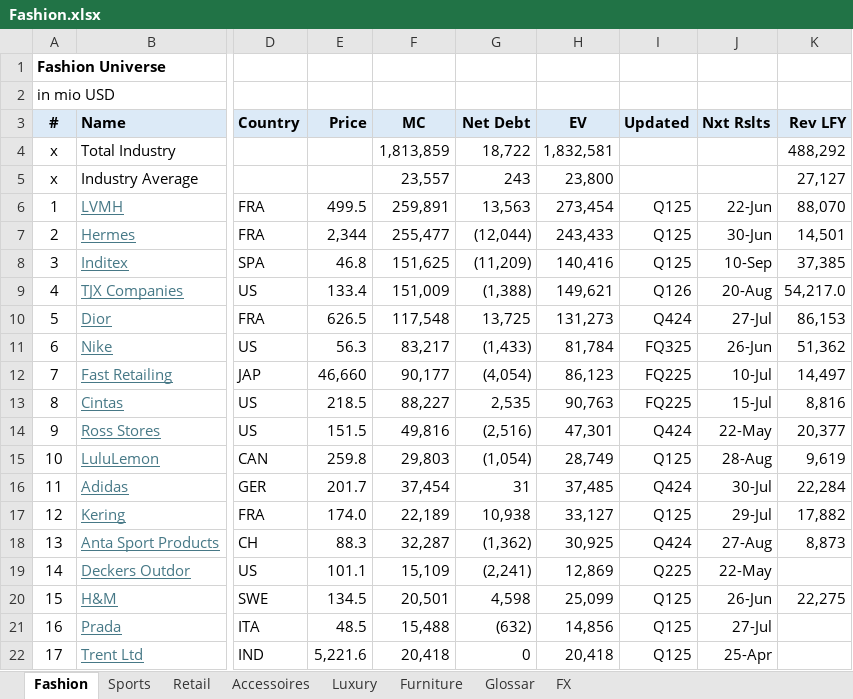
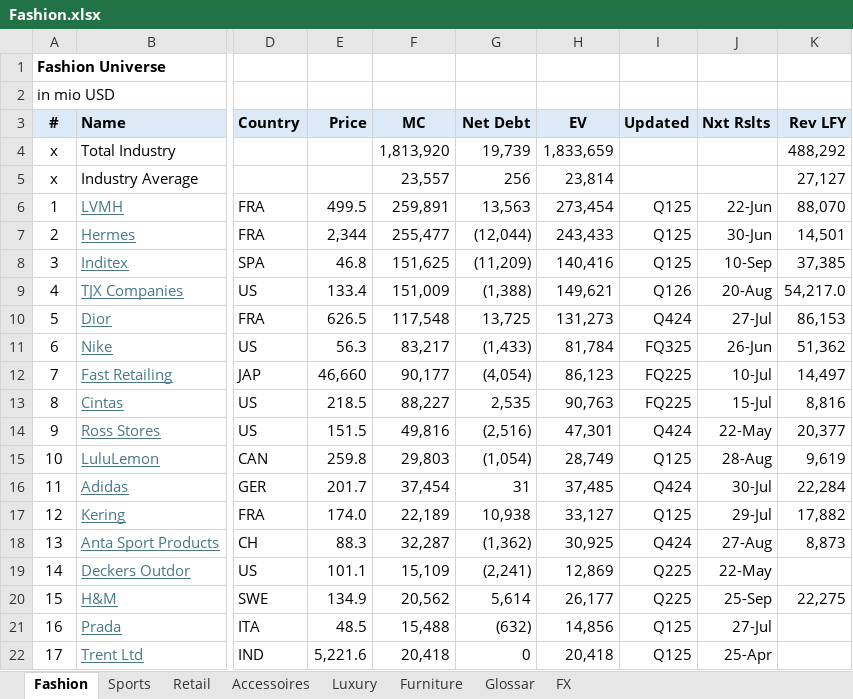
Before and after one commit to oscarsettje/MetaModels, an Excel workbook: Fashion.xlsx, sheet Fashion, drawn as a sheet; only a part is shown, gaps mark what is left out; values as stored, in another font and other column widths than the file's, no borders; the diff names each change by its address in the sheet, - before the commit and + after, or states it on an @@ line.

```diff
--- a/Fashion.xlsx (sheet Fashion)
+++ b/Fashion.xlsx (sheet Fashion)
-F4 (MC): 1,813,859
+F4 (MC): 1,813,920
-G4 (Net Debt): 18,722
+G4 (Net Debt): 19,739
-H4 (EV): 1,832,581
+H4 (EV): 1,833,659
-G5 (Net Debt): 243
+G5 (Net Debt): 256
-H5 (EV): 23,800
+H5 (EV): 23,814
-E20 (Price): 134.5
+E20 (Price): 134.9
-F20 (MC): 20,501
+F20 (MC): 20,562
-G20 (Net Debt): 4,598
+G20 (Net Debt): 5,614
-H20 (EV): 25,099
+H20 (EV): 26,177
-I20 (Updated): Q125
+I20 (Updated): Q225
-J20 (Nxt Rslts): 26-Jun
+J20 (Nxt Rslts): 25-Sep
```
Also changed, not shown: Entertainment.xlsx, portfolio_sim.xlsx.
